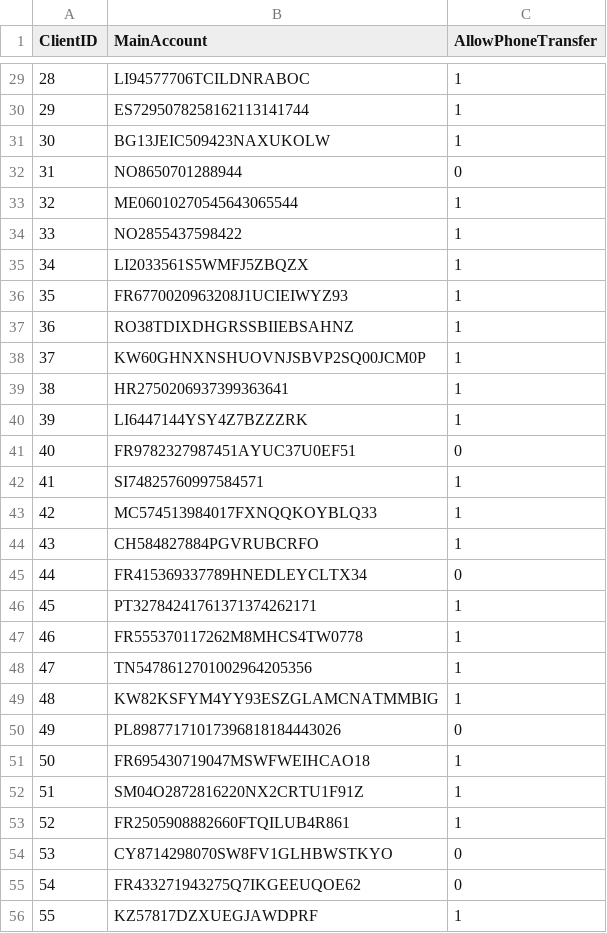
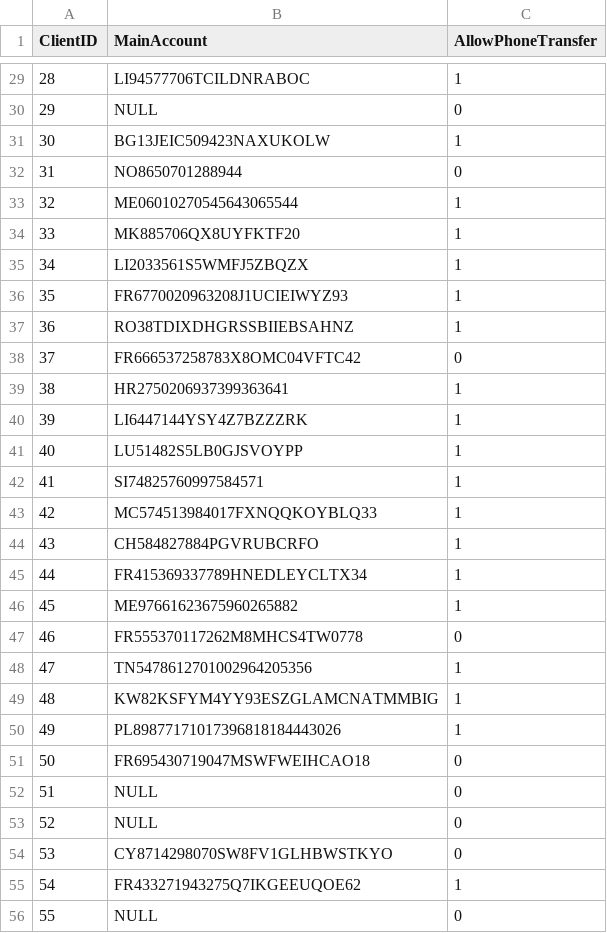
Before and after one commit to p-malecki/BankingSystemDB, a CSV file: DATA/preferences.csv, drawn as a sheet; only a part is shown, gaps mark what is left out; the diff covers the shown part only.

```diff
--- a/DATA/preferences.csv
+++ b/DATA/preferences.csv
@@ -29,3 +29,3 @@ ClientID,MainAccount,AllowPhoneTransfer
 28,LI94577706TCILDNRABOC,1
-29,ES7295078258162113141744,1
+29,NULL,0
 30,BG13JEIC509423NAXUKOLW,1
@@ -33,3 +33,3 @@ ClientID,MainAccount,AllowPhoneTransfer
 32,ME06010270545643065544,1
-33,NO2855437598422,1
+33,MK885706QX8UYFKTF20,1
 34,LI2033561S5WMFJ5ZBQZX,1
@@ -37,6 +37,6 @@ ClientID,MainAccount,AllowPhoneTransfer
 36,RO38TDIXDHGRSSBIIEBSAHNZ,1
-37,KW60GHNXNSHUOVNJSBVP2SQ00JCM0P,1
+37,FR666537258783X8OMC04VFTC42,0
 38,HR2750206937399363641,1
 39,LI6447144YSY4Z7BZZZRK,1
-40,FR9782327987451AYUC37U0EF51,0
+40,LU51482S5LB0GJSVOYPP,1
 41,SI74825760997584571,1
@@ -44,13 +44,13 @@ ClientID,MainAccount,AllowPhoneTransfer
 43,CH584827884PGVRUBCRFO,1
-44,FR415369337789HNEDLEYCLTX34,0
-45,PT32784241761371374262171,1
-46,FR555370117262M8MHCS4TW0778,1
+44,FR415369337789HNEDLEYCLTX34,1
+45,ME97661623675960265882,1
+46,FR555370117262M8MHCS4TW0778,0
 47,TN5478612701002964205356,1
 48,KW82KSFYM4YY93ESZGLAMCNATMMBIG,1
-49,PL89877171017396818184443026,0
-50,FR695430719047MSWFWEIHCAO18,1
-51,SM04O2872816220NX2CRTU1F91Z,1
-52,FR2505908882660FTQILUB4R861,1
+49,PL89877171017396818184443026,1
+50,FR695430719047MSWFWEIHCAO18,0
+51,NULL,0
+52,NULL,0
 53,CY8714298070SW8FV1GLHBWSTKYO,0
-54,FR433271943275Q7IKGEEUQOE62,0
-55,KZ57817DZXUEGJAWDPRF,1
+54,FR433271943275Q7IKGEEUQOE62,1
+55,NULL,0
```
Also changed, not shown: 154 edited cells elsewhere in this file, DATA/cards.csv, 4 other files.
